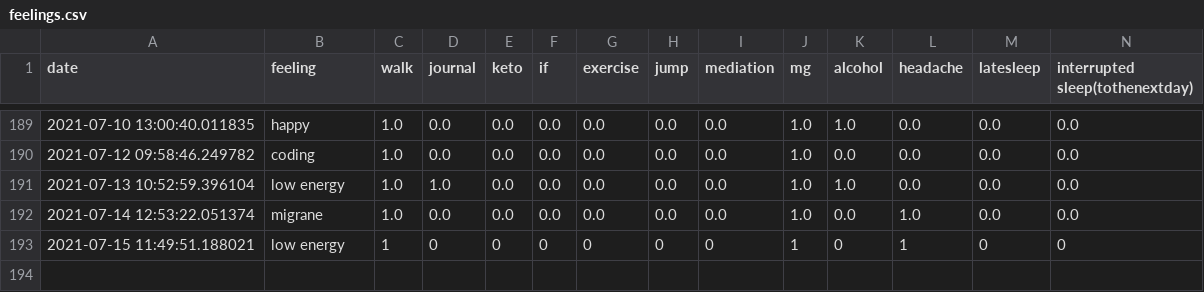
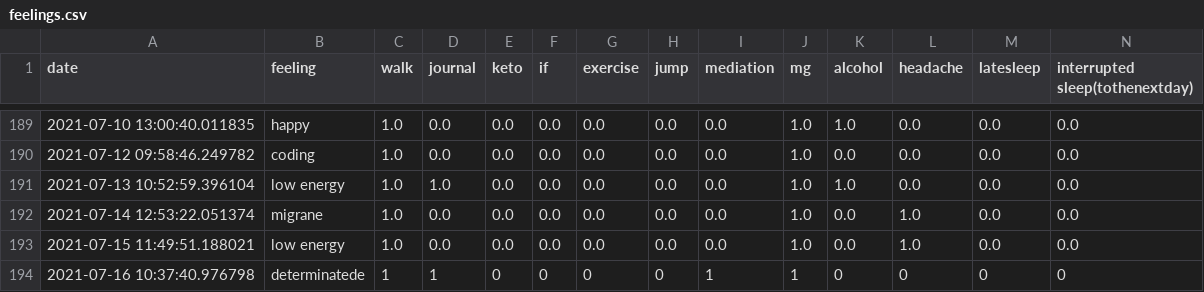
Before and after one commit to Amarilda/KPI, a CSV file: feelings.csv, drawn as a sheet; only a part is shown, gaps mark what is left out.

Commit message:
Update feelings.csv

```diff
--- a/feelings.csv
+++ b/feelings.csv
@@ -192,2 +192,3 @@ date,feeling,walk,journal,keto,if,exercise,jump,mediation,mg,alcohol,headache,la
 2021-07-14 12:53:22.051374,migrane,1.0,0.0,0.0,0.0,0.0,0.0,0.0,1.0,0.0,1.0,0.0,0.0
-2021-07-15 11:49:51.188021,low energy,1,0,0,0,0,0,0,1,0,1,0,0
+2021-07-15 11:49:51.188021,low energy,1.0,0.0,0.0,0.0,0.0,0.0,0.0,1.0,0.0,1.0,0.0,0.0
+2021-07-16 10:37:40.976798,determinatede,1,1,0,0,0,0,1,1,0,0,0,0
```
